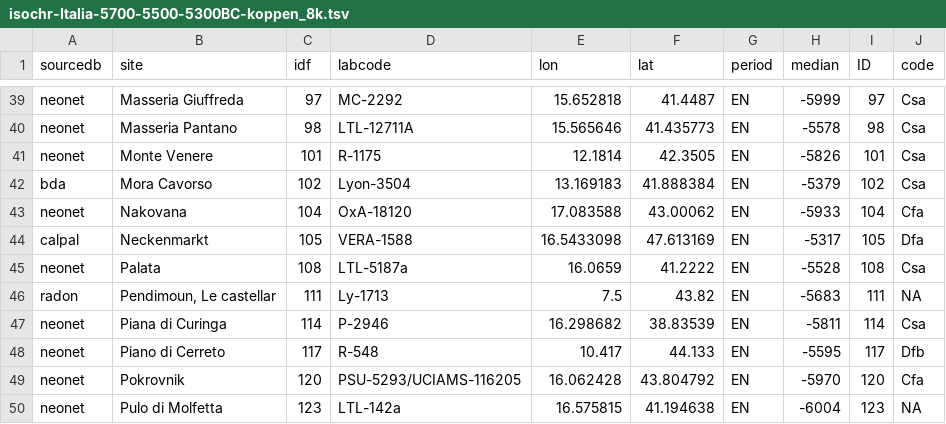
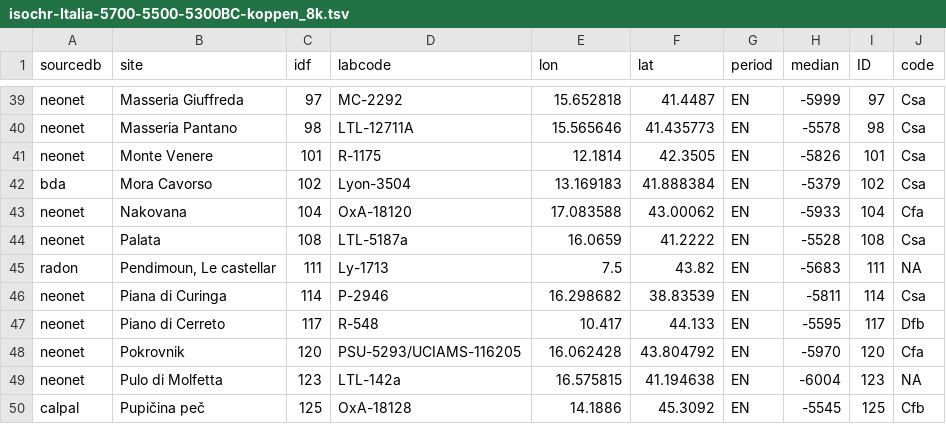
Before and after one commit to zoometh/neonet, a TSV file: doc/talks/2025-caa/img/isochr-Italia-5700-5500-5300BC-koppen_8k.tsv, drawn as a sheet; only a part is shown, gaps mark what is left out; the shorter side is filled out with more unchanged rows.

```diff
--- a/doc/talks/2025-caa/img/isochr-Italia-5700-5500-5300BC-koppen_8k.tsv
+++ b/doc/talks/2025-caa/img/isochr-Italia-5700-5500-5300BC-koppen_8k.tsv
@@ -43,3 +43,2 @@
 "neonet"	"Nakovana"	104	"OxA-18120"	17.083588	43.00062	"EN"	-5933	104	"Cfa"
-"calpal"	"Neckenmarkt"	105	"VERA-1588"	16.5433098	47.613169	"EN"	-5317	105	"Dfa"
 "neonet"	"Palata"	108	"LTL-5187a"	16.0659	41.2222	"EN"	-5528	108	"Csa"
```
Also changed, not shown: 17 other files.
